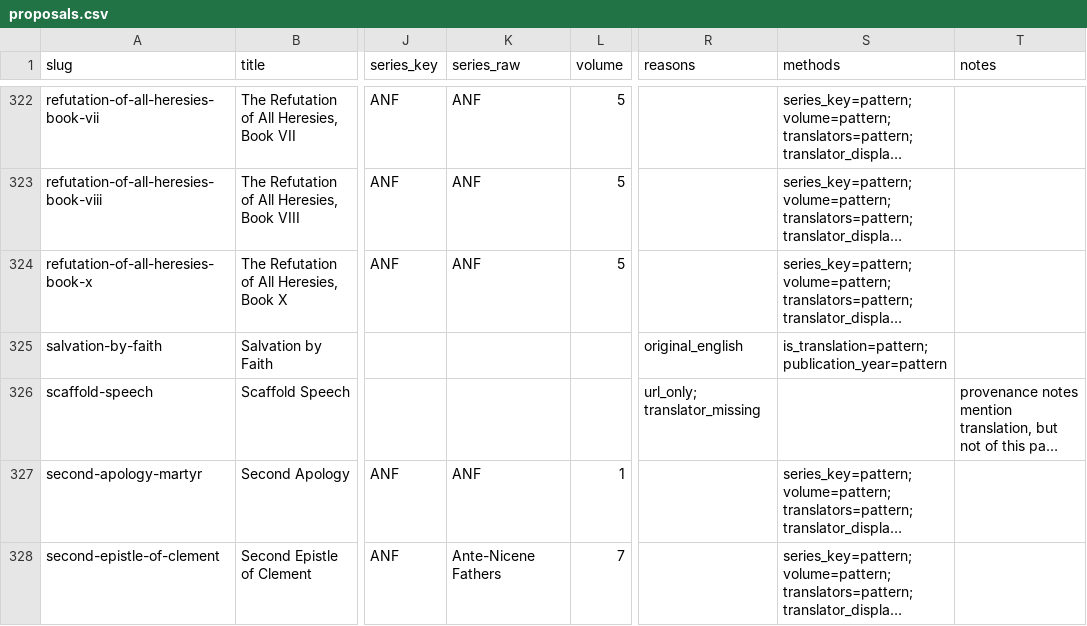
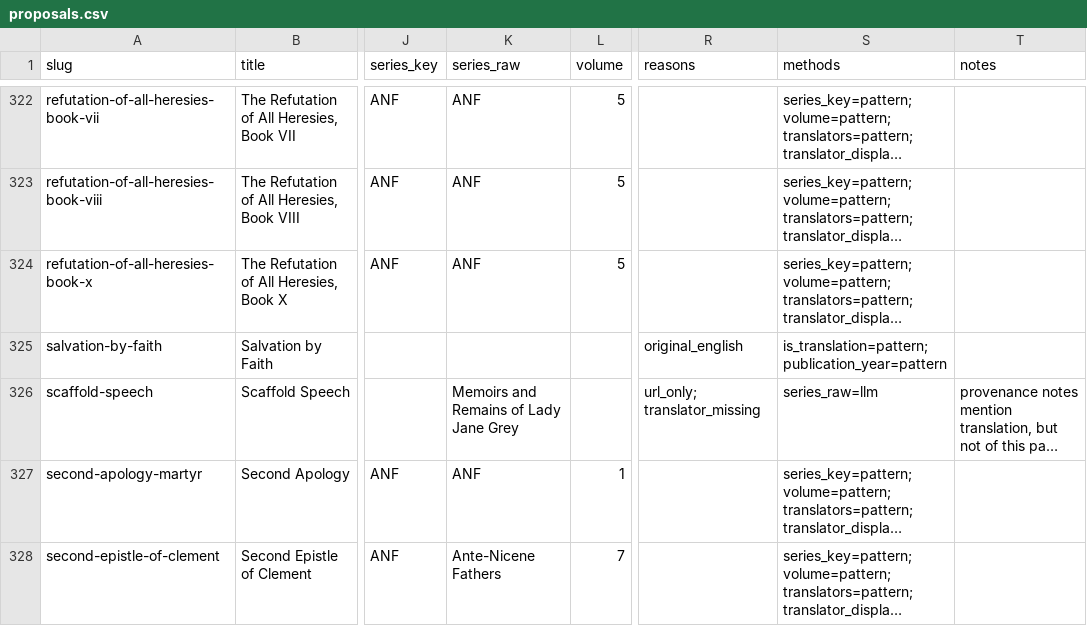
Before and after one commit to iamkeithmason/stromata, a CSV file: outputs/edition-audit/2026-11-10/proposals.csv, drawn as a sheet; only a part is shown, gaps mark what is left out; long unchanged cells end in …; the diff covers the shown part only; the diff names each change by its address in the sheet, - before the commit and + after, or states it on an @@ line.

```diff
--- a/outputs/edition-audit/2026-11-10/proposals.csv
+++ b/outputs/edition-audit/2026-11-10/proposals.csv
-K326 (series_raw): (empty)
+K326 (series_raw): Memoirs and Remains of Lady Jane Grey
-S326 (methods): (empty)
+S326 (methods): series_raw=llm
```
Also changed, not shown: 40 edited cells elsewhere in this file, 6 other files.
